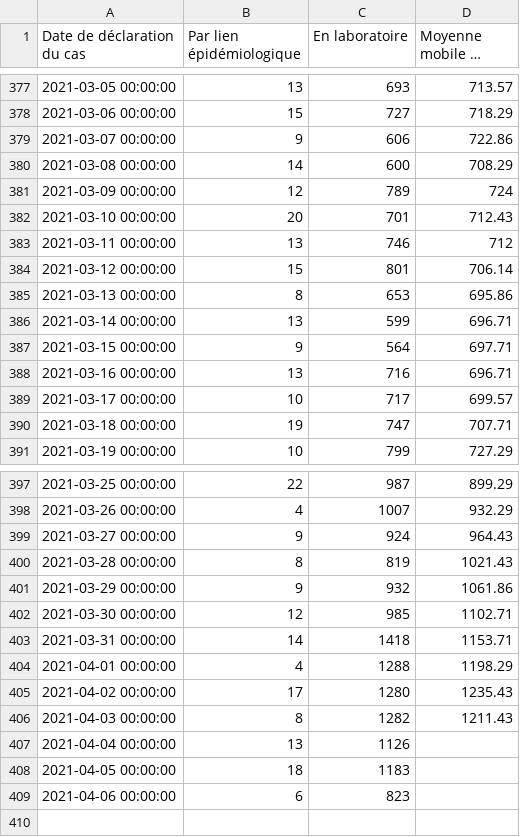
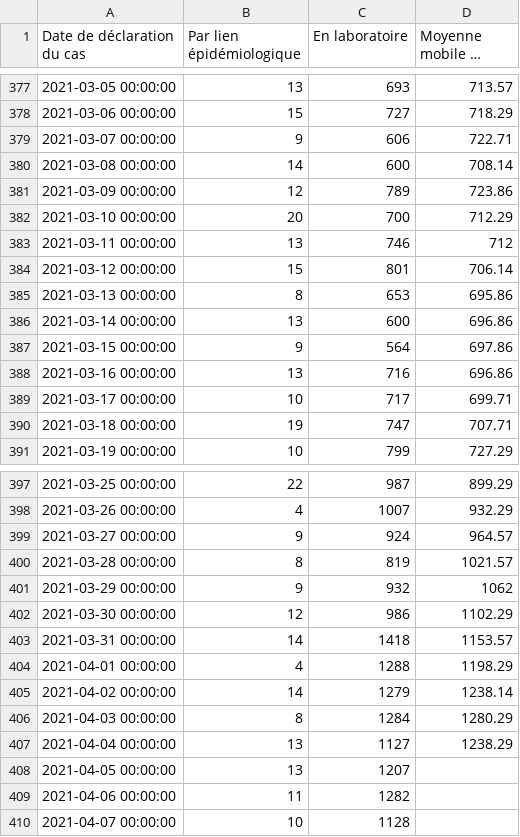
Before and after one commit to dhaine/quovid, a CSV file: R/data/Graphique 1.2 - page_principal.csv, drawn as a sheet; only a part is shown, gaps mark what is left out; long unchanged cells end in …; the diff covers the shown part only.

```diff
--- a/R/data/Graphique 1.2 - page_principal.csv
+++ b/R/data/Graphique 1.2 - page_principal.csv
@@ -378,6 +378,6 @@
 "2021-03-06 00:00:00",15,727,718.29
-"2021-03-07 00:00:00",9,606,722.86
-"2021-03-08 00:00:00",14,600,708.29
-"2021-03-09 00:00:00",12,789,724
-"2021-03-10 00:00:00",20,701,712.43
+"2021-03-07 00:00:00",9,606,722.71
+"2021-03-08 00:00:00",14,600,708.14
+"2021-03-09 00:00:00",12,789,723.86
+"2021-03-10 00:00:00",20,700,712.29
 "2021-03-11 00:00:00",13,746,712
@@ -385,6 +385,6 @@
 "2021-03-13 00:00:00",8,653,695.86
-"2021-03-14 00:00:00",13,599,696.71
-"2021-03-15 00:00:00",9,564,697.71
-"2021-03-16 00:00:00",13,716,696.71
-"2021-03-17 00:00:00",10,717,699.57
+"2021-03-14 00:00:00",13,600,696.86
+"2021-03-15 00:00:00",9,564,697.86
+"2021-03-16 00:00:00",13,716,696.86
+"2021-03-17 00:00:00",10,717,699.71
 "2021-03-18 00:00:00",19,747,707.71
@@ -398,12 +398,13 @@
 "2021-03-26 00:00:00",4,1007,932.29
-"2021-03-27 00:00:00",9,924,964.43
-"2021-03-28 00:00:00",8,819,1021.43
-"2021-03-29 00:00:00",9,932,1061.86
-"2021-03-30 00:00:00",12,985,1102.71
-"2021-03-31 00:00:00",14,1418,1153.71
+"2021-03-27 00:00:00",9,924,964.57
+"2021-03-28 00:00:00",8,819,1021.57
+"2021-03-29 00:00:00",9,932,1062
+"2021-03-30 00:00:00",12,986,1102.29
+"2021-03-31 00:00:00",14,1418,1153.57
 "2021-04-01 00:00:00",4,1288,1198.29
-"2021-04-02 00:00:00",17,1280,1235.43
-"2021-04-03 00:00:00",8,1282,1211.43
-"2021-04-04 00:00:00",13,1126,
-"2021-04-05 00:00:00",18,1183,
-"2021-04-06 00:00:00",6,823,
+"2021-04-02 00:00:00",14,1279,1238.14
+"2021-04-03 00:00:00",8,1284,1280.29
+"2021-04-04 00:00:00",13,1127,1238.29
+"2021-04-05 00:00:00",13,1207,
+"2021-04-06 00:00:00",11,1282,
+"2021-04-07 00:00:00",10,1128,
```
Also changed, not shown: 96 edited cells elsewhere in this file, R/data/Graphique 1.6 - page age-sexe.csv, R/data/Graphique 3.1 - page_principal.csv, 3 other files.
